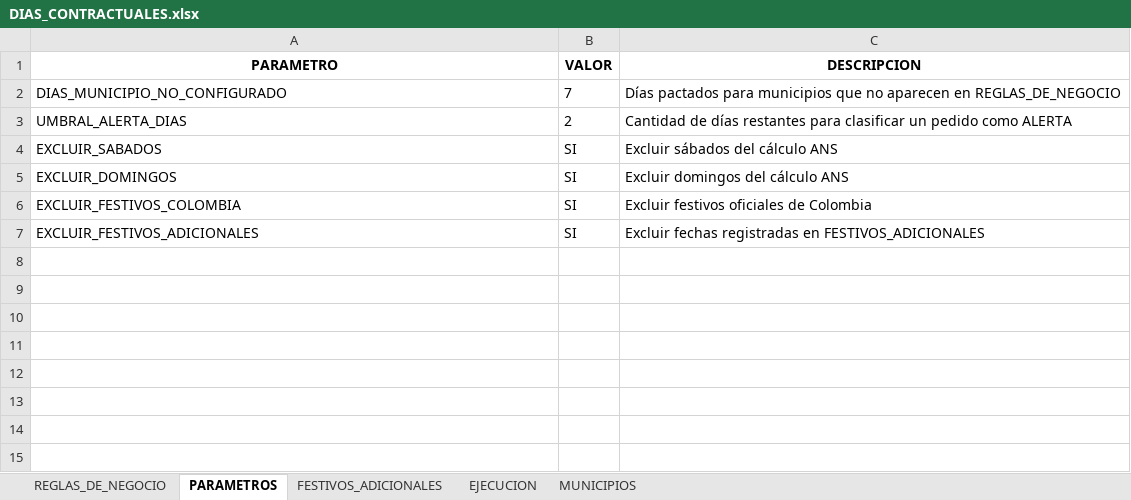
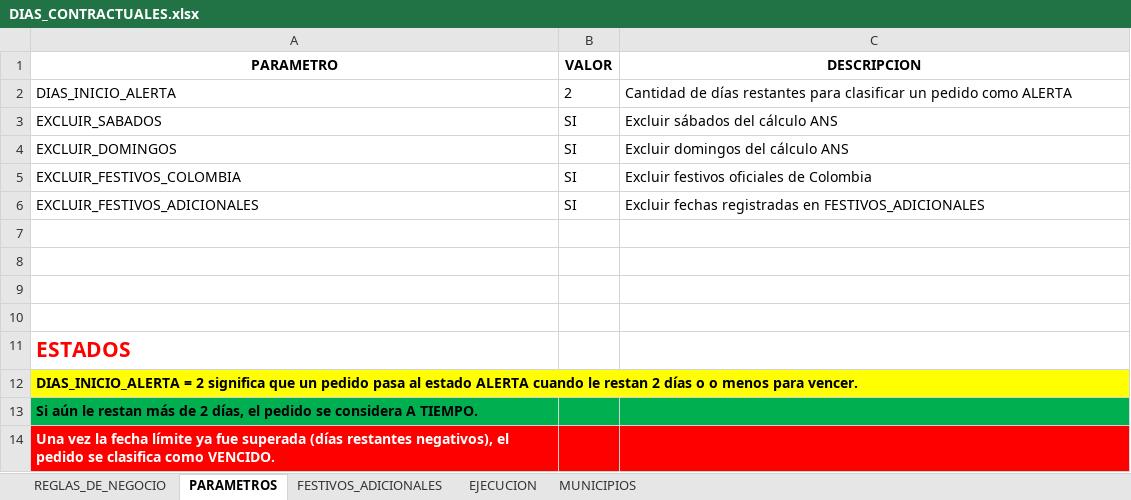
Before and after one commit to agaviria-projects/informe-ans-atc-chec, an Excel workbook: config/DIAS_CONTRACTUALES.xlsx, sheet PARAMETROS, drawn as a sheet; values as stored, in another font and other column widths than the file's, no borders; table styles not drawn; removed rows and columns are numbered as before the commit, all else as after; the diff names each change by its address in the sheet, - before the commit and + after, or states it on an @@ line.

```diff
--- a/config/DIAS_CONTRACTUALES.xlsx (sheet PARAMETROS)
+++ b/config/DIAS_CONTRACTUALES.xlsx (sheet PARAMETROS)
-row 2: DIAS_MUNICIPIO_NO_CONFIGURADO | 7 | Días pactados para municipios que no aparecen en REGLAS_DE_NEGOCIO
-A2 (PARAMETRO): UMBRAL_ALERTA_DIAS
+A2 (PARAMETRO): DIAS_INICIO_ALERTA
+row 7: (empty)
+row 8: (empty)
+row 9: (empty)
+row 10: (empty)
+row 11: ESTADOS
+row 12: DIAS_INICIO_ALERTA = 2 significa que un pedido pasa al estado ALERTA cuando le restan 2 días o o menos para vencer.
+row 13: Si aún le restan más de 2 días, el pedido se considera A TIEMPO.
+row 14: Una vez la fecha límite ya fue superada (días restantes negativos), el pedido se clasifica como VENCIDO.
```
Also changed, not shown: 2 other files.
